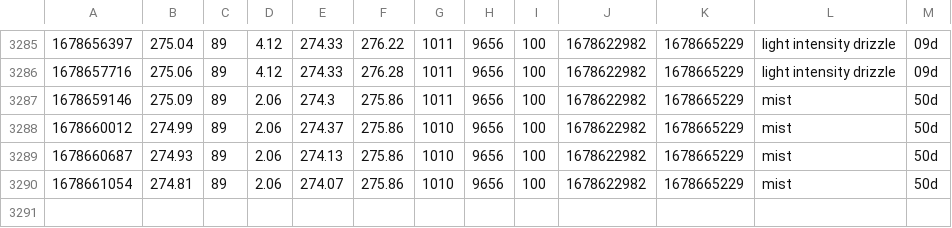
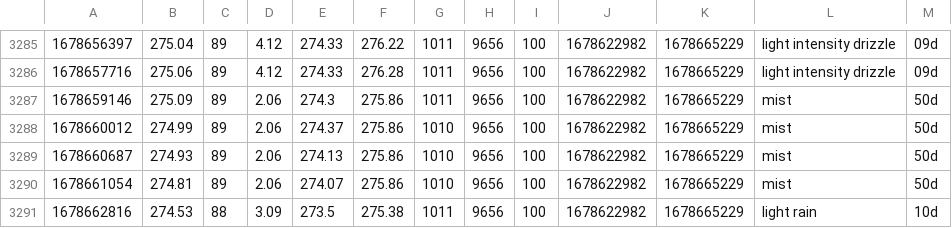
Before and after one commit to CY83R-3X71NC710N/Weather-Dashboard-Updater, a CSV file: weather.csv, drawn as a sheet; only a part is shown, gaps mark what is left out; the diff names each change by its address in the sheet, - before the commit and + after, or states it on an @@ line.

Commit message:
Update weather data

```diff
--- a/weather.csv
+++ b/weather.csv
+row 3291: 1678662816 | 274.53 | 88 | 3.09 | 273.5 | 275.38 | 1011 | 9656 | 100 | 1678622982 | 1678665229 | light rain | 10d
```
